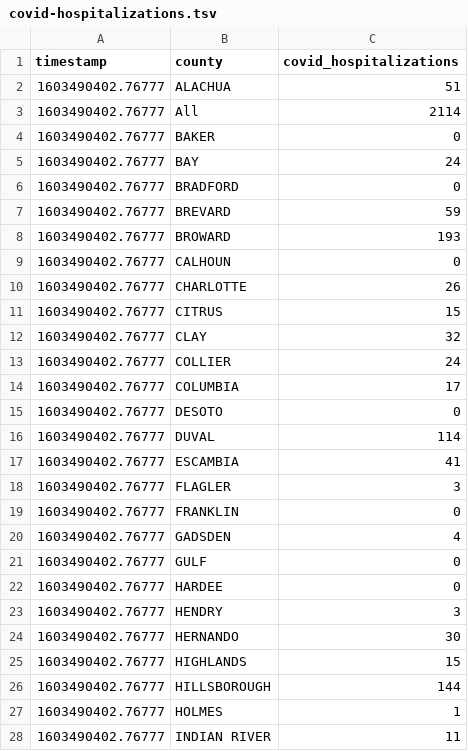
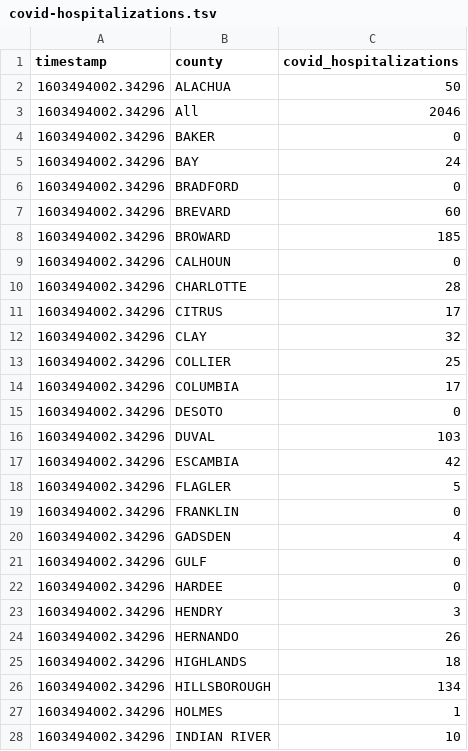
Before and after one commit to gadenbuie/covid19-florida-ahca, a TSV file: data/covid-hospitalizations.tsv, drawn as a sheet; only a part is shown; the diff covers the shown part only.

```diff
--- a/data/covid-hospitalizations.tsv
+++ b/data/covid-hospitalizations.tsv
@@ -1,28 +1,28 @@
 timestamp	county	covid_hospitalizations
-1603490402.76777	ALACHUA	51
-1603490402.76777	All	2114
-1603490402.76777	BAKER	0
-1603490402.76777	BAY	24
-1603490402.76777	BRADFORD	0
-1603490402.76777	BREVARD	59
-1603490402.76777	BROWARD	193
-1603490402.76777	CALHOUN	0
-1603490402.76777	CHARLOTTE	26
-1603490402.76777	CITRUS	15
-1603490402.76777	CLAY	32
-1603490402.76777	COLLIER	24
-1603490402.76777	COLUMBIA	17
-1603490402.76777	DESOTO	0
-1603490402.76777	DUVAL	114
-1603490402.76777	ESCAMBIA	41
-1603490402.76777	FLAGLER	3
-1603490402.76777	FRANKLIN	0
-1603490402.76777	GADSDEN	4
-1603490402.76777	GULF	0
-1603490402.76777	HARDEE	0
-1603490402.76777	HENDRY	3
-1603490402.76777	HERNANDO	30
-1603490402.76777	HIGHLANDS	15
-1603490402.76777	HILLSBOROUGH	144
-1603490402.76777	HOLMES	1
-1603490402.76777	INDIAN RIVER	11
+1603494002.34296	ALACHUA	50
+1603494002.34296	All	2046
+1603494002.34296	BAKER	0
+1603494002.34296	BAY	24
+1603494002.34296	BRADFORD	0
+1603494002.34296	BREVARD	60
+1603494002.34296	BROWARD	185
+1603494002.34296	CALHOUN	0
+1603494002.34296	CHARLOTTE	28
+1603494002.34296	CITRUS	17
+1603494002.34296	CLAY	32
+1603494002.34296	COLLIER	25
+1603494002.34296	COLUMBIA	17
+1603494002.34296	DESOTO	0
+1603494002.34296	DUVAL	103
+1603494002.34296	ESCAMBIA	42
+1603494002.34296	FLAGLER	5
+1603494002.34296	FRANKLIN	0
+1603494002.34296	GADSDEN	4
+1603494002.34296	GULF	0
+1603494002.34296	HARDEE	0
+1603494002.34296	HENDRY	3
+1603494002.34296	HERNANDO	26
+1603494002.34296	HIGHLANDS	18
+1603494002.34296	HILLSBOROUGH	134
+1603494002.34296	HOLMES	1
+1603494002.34296	INDIAN RIVER	10
```
Also changed, not shown: 47 edited cells elsewhere in this file, data/hospital-beds-county.tsv, data/hospital-beds-hospital.tsv, 7 other files.
